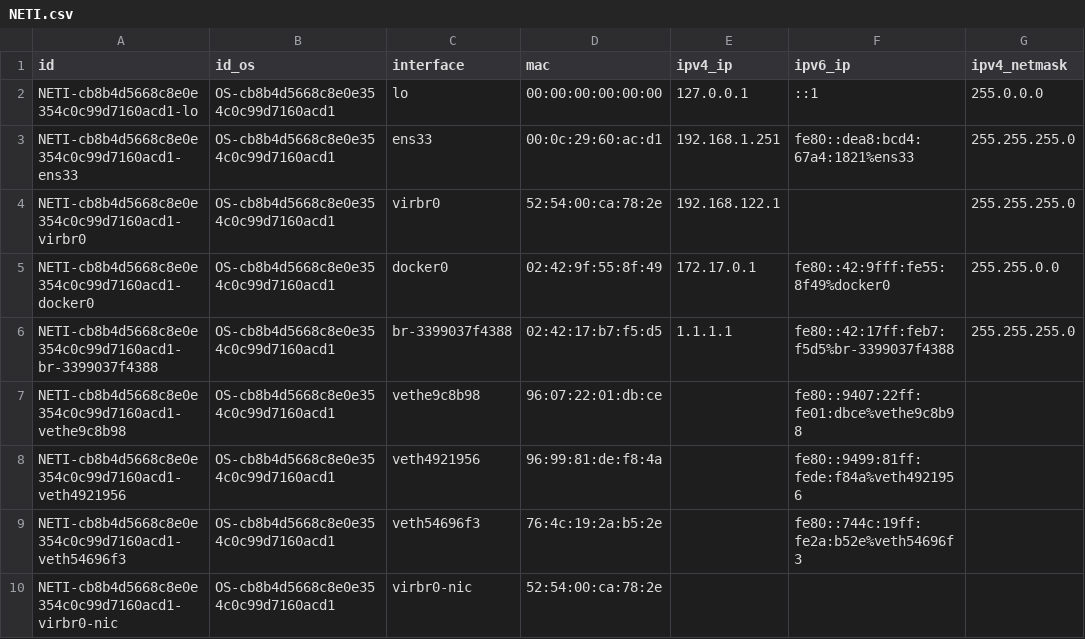
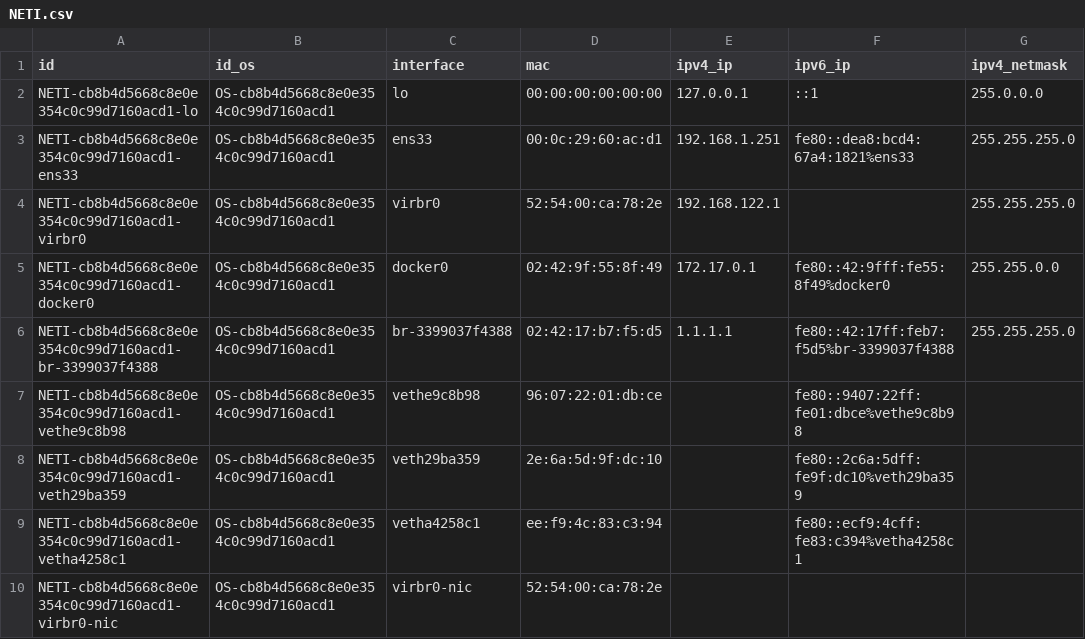
Before and after one commit to kylechenoO/AIOPS_PLATFORM, a CSV file: CMDB/asset/csv/NETI.csv, drawn as a sheet; only a part is shown; the diff names each change by its address in the sheet, - before the commit and + after, or states it on an @@ line.

```diff
--- a/CMDB/asset/csv/NETI.csv
+++ b/CMDB/asset/csv/NETI.csv
-A8 (id): NETI-cb8b4d5668c8e0e354c0c99d7160acd1-veth4921956
+A8 (id): NETI-cb8b4d5668c8e0e354c0c99d7160acd1-veth29ba359
-C8 (interface): veth4921956
+C8 (interface): veth29ba359
-D8 (mac): 96:99:81:de:f8:4a
+D8 (mac): 2e:6a:5d:9f:dc:10
-F8 (ipv6_ip): fe80::9499:81ff:fede:f84a%veth4921956
+F8 (ipv6_ip): fe80::2c6a:5dff:fe9f:dc10%veth29ba359
-A9 (id): NETI-cb8b4d5668c8e0e354c0c99d7160acd1-veth54696f3
+A9 (id): NETI-cb8b4d5668c8e0e354c0c99d7160acd1-vetha4258c1
-C9 (interface): veth54696f3
+C9 (interface): vetha4258c1
-D9 (mac): 76:4c:19:2a:b5:2e
+D9 (mac): ee:f9:4c:83:c3:94
-F9 (ipv6_ip): fe80::744c:19ff:fe2a:b52e%veth54696f3
+F9 (ipv6_ip): fe80::ecf9:4cff:fe83:c394%vetha4258c1
```
Also changed, not shown: CMDB/asset/csv/OS.csv, CMDB/asset/csv/PORT.csv, 4 other files.
